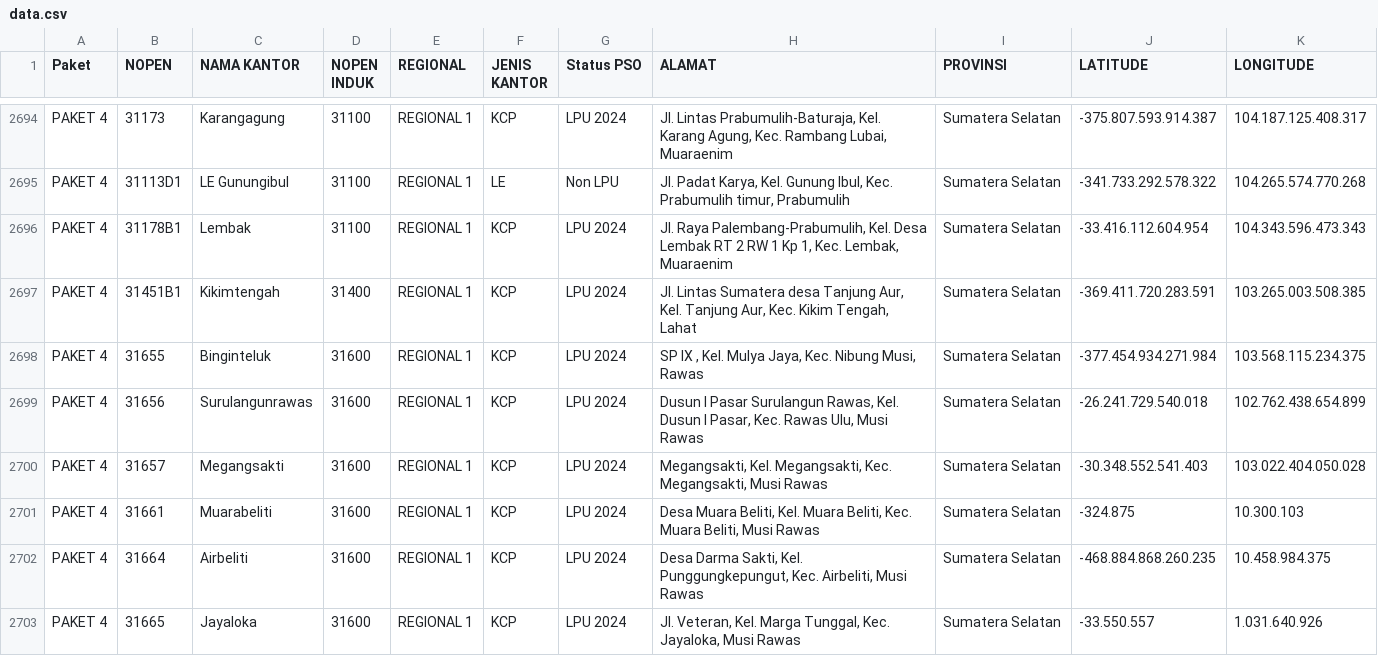
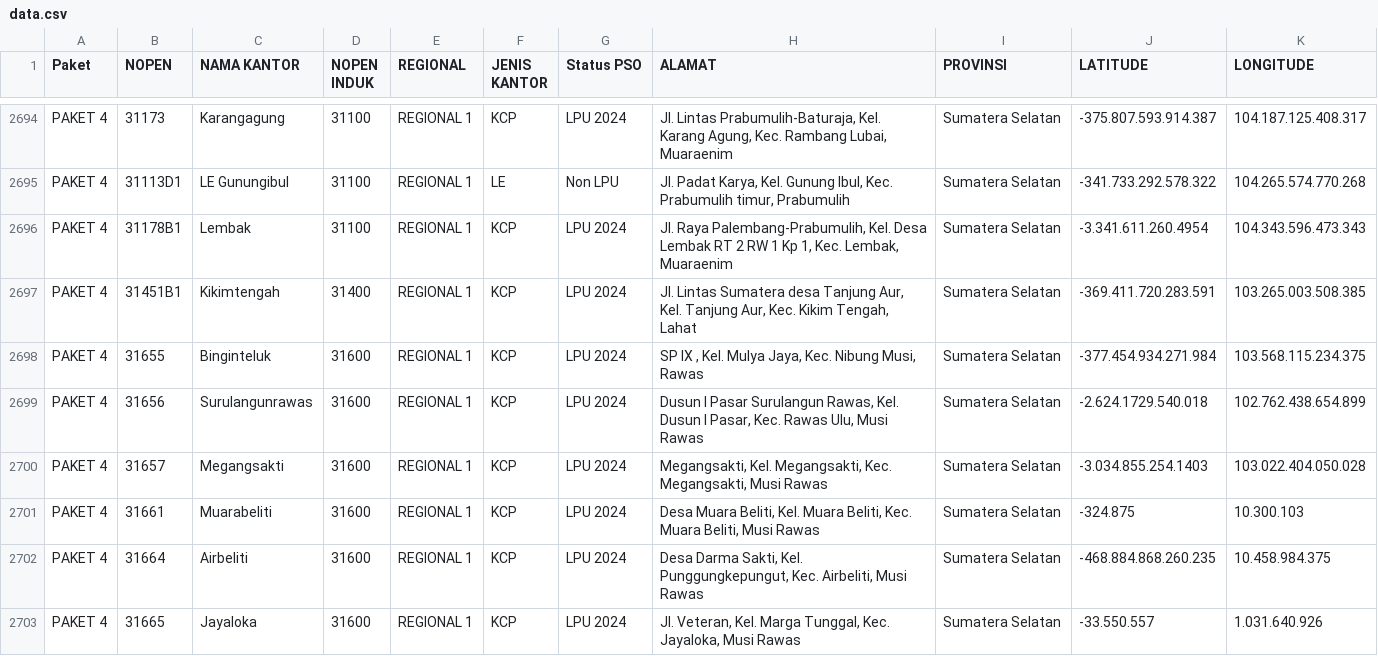
Before and after one commit to nsocpos/nsocpos.github.io, a CSV file: data.csv, drawn as a sheet; only a part is shown, gaps mark what is left out; the diff covers the shown part only.

Commit message:
Update data.csv

```diff
--- a/data.csv
+++ b/data.csv
@@ -2696,7 +2696,7 @@ PAKET 4;31173;Karangagung;31100;REGIONAL 1;KCP;LPU 2024;Jl. Lintas Prabumulih-Ba
 PAKET 4;31113D1;LE Gunungibul;31100;REGIONAL 1;LE;Non LPU;Jl. Padat Karya, Kel. Gunung Ibul, Kec. Prabumulih timur, Prabumulih;Sumatera Selatan;-341.733.292.578.322;104.265.574.770.268
-PAKET 4;31178B1;Lembak;31100;REGIONAL 1;KCP;LPU 2024;Jl. Raya Palembang-Prabumulih, Kel. Desa Lembak RT 2 RW 1 Kp 1, Kec. Lembak, Muaraenim;Sumatera Selatan;-33.416.112.604.954;104.343.596.473.343
+PAKET 4;31178B1;Lembak;31100;REGIONAL 1;KCP;LPU 2024;Jl. Raya Palembang-Prabumulih, Kel. Desa Lembak RT 2 RW 1 Kp 1, Kec. Lembak, Muaraenim;Sumatera Selatan;-3.341.611.260.4954;104.343.596.473.343
 PAKET 4;31451B1;Kikimtengah;31400;REGIONAL 1;KCP;LPU 2024;Jl. Lintas Sumatera desa Tanjung Aur, Kel. Tanjung Aur, Kec. Kikim Tengah, Lahat;Sumatera Selatan;-369.411.720.283.591;103.265.003.508.385
 PAKET 4;31655;Binginteluk;31600;REGIONAL 1;KCP;LPU 2024;SP IX , Kel. Mulya Jaya, Kec. Nibung Musi, Rawas;Sumatera Selatan;-377.454.934.271.984;103.568.115.234.375
-PAKET 4;31656;Surulangunrawas;31600;REGIONAL 1;KCP;LPU 2024;Dusun I Pasar Surulangun Rawas, Kel. Dusun I Pasar, Kec. Rawas Ulu, Musi Rawas;Sumatera Selatan;-26.241.729.540.018;102.762.438.654.899
-PAKET 4;31657;Megangsakti;31600;REGIONAL 1;KCP;LPU 2024;Megangsakti, Kel. Megangsakti, Kec. Megangsakti, Musi Rawas;Sumatera Selatan;-30.348.552.541.403;103.022.404.050.028
+PAKET 4;31656;Surulangunrawas;31600;REGIONAL 1;KCP;LPU 2024;Dusun I Pasar Surulangun Rawas, Kel. Dusun I Pasar, Kec. Rawas Ulu, Musi Rawas;Sumatera Selatan;-2.624.1729.540.018;102.762.438.654.899
+PAKET 4;31657;Megangsakti;31600;REGIONAL 1;KCP;LPU 2024;Megangsakti, Kel. Megangsakti, Kec. Megangsakti, Musi Rawas;Sumatera Selatan;-3.034.855.254.1403;103.022.404.050.028
 PAKET 4;31661;Muarabeliti;31600;REGIONAL 1;KCP;LPU 2024;Desa Muara Beliti, Kel. Muara Beliti, Kec. Muara Beliti, Musi Rawas;Sumatera Selatan;-324.875;10.300.103
```
Also changed, not shown: 15 edited cells elsewhere in this file.
